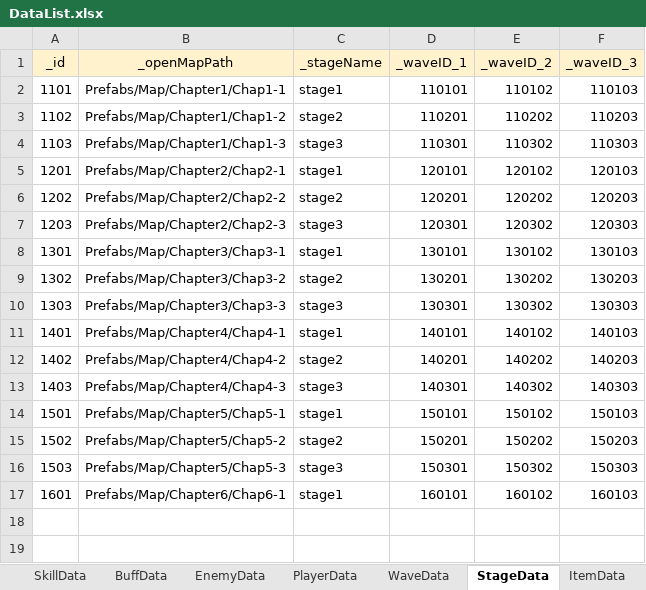
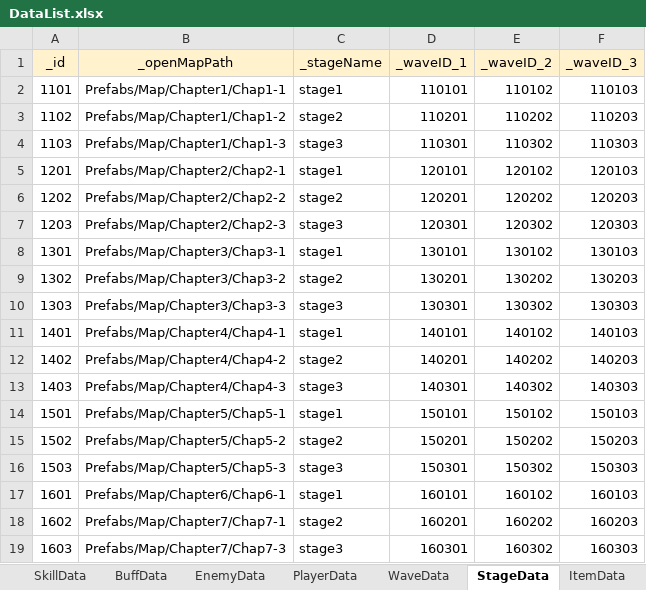
Before and after one commit to Leah001025/Purusha, an Excel workbook: Assets/RawData/DataBase/Excel/DataList.xlsx, sheet StageData, drawn as a sheet; values as stored, in another font and other column widths than the file's, no borders; the diff names each change by its address in the sheet, - before the commit and + after, or states it on an @@ line.

```diff
--- a/Assets/RawData/DataBase/Excel/DataList.xlsx (sheet StageData)
+++ b/Assets/RawData/DataBase/Excel/DataList.xlsx (sheet StageData)
+row 18: 1602 | Prefabs/Map/Chapter7/Chap7-1 | stage2 | 160201 | 160202 | 160203
+row 19: 1603 | Prefabs/Map/Chapter7/Chap7-3 | stage3 | 160301 | 160302 | 160303
```
Also changed, not shown: 19 other files.
